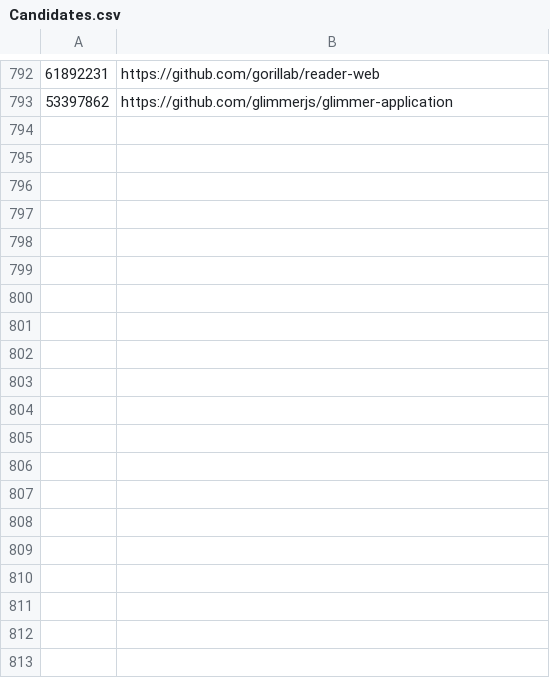
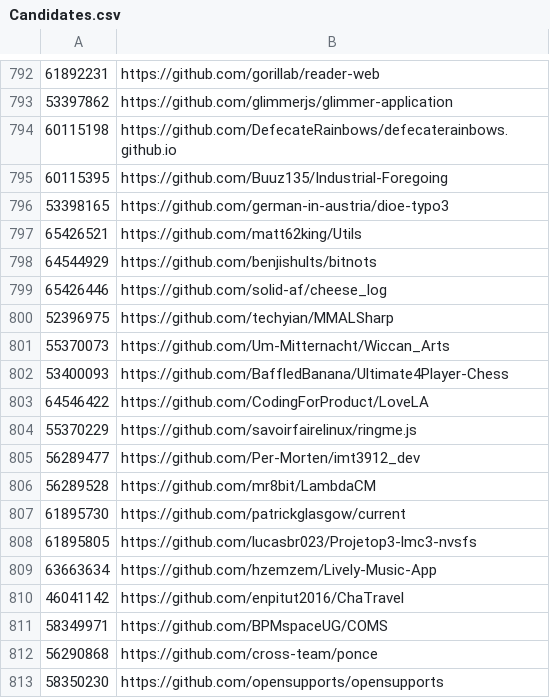
Before and after one commit to IN5000-MB-TUD/data-analysis, a CSV file: data/Candidates.csv, drawn as a sheet; only a part is shown, gaps mark what is left out; the diff covers the shown part only; the diff names each change by its address in the sheet, - before the commit and + after, or states it on an @@ line.

Commit message:
Update candidates list
- Update candidates list

```diff
--- a/data/Candidates.csv
+++ b/data/Candidates.csv
+row 794: 60115198 | https://github.com/DefecateRainbows/defecaterainbows.github.io
+row 795: 60115395 | https://github.com/Buuz135/Industrial-Foregoing
+row 796: 53398165 | https://github.com/german-in-austria/dioe-typo3
+row 797: 65426521 | https://github.com/matt62king/Utils
+row 798: 64544929 | https://github.com/benjishults/bitnots
+row 799: 65426446 | https://github.com/solid-af/cheese_log
+row 800: 52396975 | https://github.com/techyian/MMALSharp
+row 801: 55370073 | https://github.com/Um-Mitternacht/Wiccan_Arts
+row 802: 53400093 | https://github.com/BaffledBanana/Ultimate4Player-Chess
+row 803: 64546422 | https://github.com/CodingForProduct/LoveLA
+row 804: 55370229 | https://github.com/savoirfairelinux/ringme.js
+row 805: 56289477 | https://github.com/Per-Morten/imt3912_dev
+row 806: 56289528 | https://github.com/mr8bit/LambdaCM
+row 807: 61895730 | https://github.com/patrickglasgow/current
+row 808: 61895805 | https://github.com/lucasbr023/Projetop3-lmc3-nvsfs
+row 809: 63663634 | https://github.com/hzemzem/Lively-Music-App
+row 810: 46041142 | https://github.com/enpitut2016/ChaTravel
+row 811: 58349971 | https://github.com/BPMspaceUG/COMS
+row 812: 56290868 | https://github.com/cross-team/ponce
+row 813: 58350230 | https://github.com/opensupports/opensupports
```
Also changed, not shown: 23 added rows elsewhere in this file, data/OriginURLMainDatasetSOuPatleast100Cards.csv.
